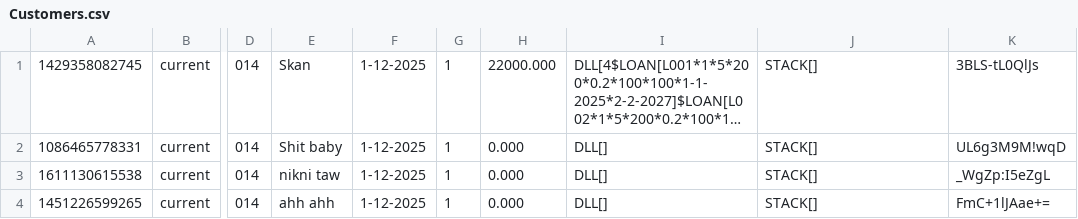
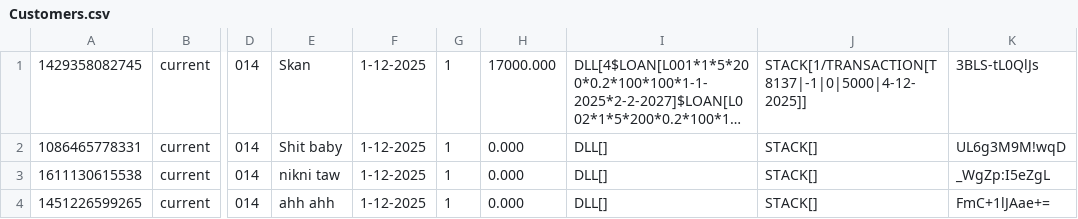
Before and after one commit to JavaSkan/Banking-System, a CSV file: assets/Customers.csv, drawn as a sheet; only a part is shown, gaps mark what is left out; long unchanged cells end in …; the diff names each change by its address in the sheet, - before the commit and + after, or states it on an @@ line.

```diff
--- a/assets/Customers.csv
+++ b/assets/Customers.csv
-H1: 22000.000
+H1: 17000.000
-J1: STACK[]
+J1: STACK[1/TRANSACTION[T8137|-1|0|5000|4-12-2025]]
```
Also changed, not shown: 15 other files.
